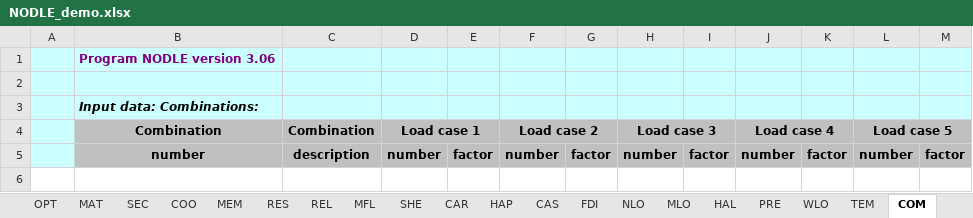
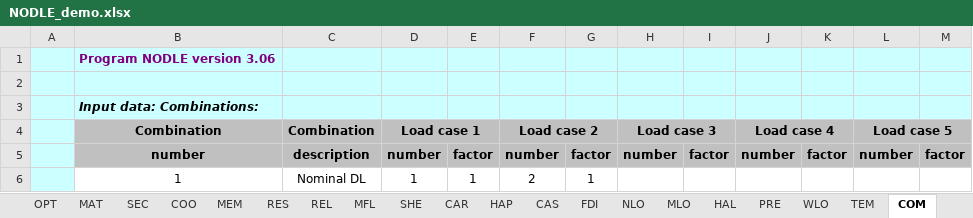
Before and after one commit to MEMAndersen/DynSys, an Excel workbook: examples/Nodle import/NODLE_demo.xlsx, sheet COM, drawn as a sheet; values as stored, in another font and other column widths than the file's, no borders; the diff names each change by its address in the sheet, - before the commit and + after, or states it on an @@ line.

```diff
--- a/examples/Nodle import/NODLE_demo.xlsx (sheet COM)
+++ b/examples/Nodle import/NODLE_demo.xlsx (sheet COM)
+row 6:  | 1 | Nominal DL | 1 | 1 | 2 | 1
```
Also changed, not shown: sheet SEC, sheet MAT, sheet OPT, sheet CAS, sheet RES, sheet NLO, 2 more sheets, examples/Nodle import/bigger_model.xlsx, 1 other file.
